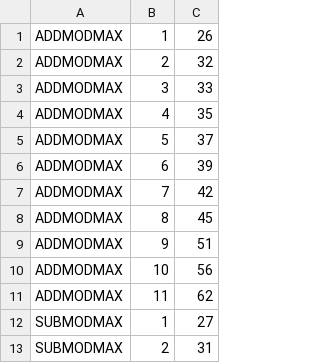
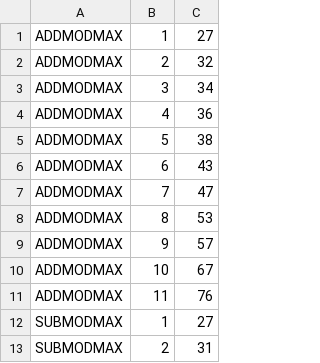
Before and after one commit to jwasinger/plots, a CSV file: evmmax-no-eof-writeup/benchmarks-results/geth-evm-go.csv, drawn as a sheet; only a part is shown; the diff covers the shown part only.

```diff
--- a/evmmax-no-eof-writeup/benchmarks-results/geth-evm-go.csv
+++ b/evmmax-no-eof-writeup/benchmarks-results/geth-evm-go.csv
@@ -1,12 +1,12 @@
-ADDMODMAX,1,26
+ADDMODMAX,1,27
 ADDMODMAX,2,32
-ADDMODMAX,3,33
-ADDMODMAX,4,35
-ADDMODMAX,5,37
-ADDMODMAX,6,39
-ADDMODMAX,7,42
-ADDMODMAX,8,45
-ADDMODMAX,9,51
-ADDMODMAX,10,56
-ADDMODMAX,11,62
+ADDMODMAX,3,34
+ADDMODMAX,4,36
+ADDMODMAX,5,38
+ADDMODMAX,6,43
+ADDMODMAX,7,47
+ADDMODMAX,8,53
+ADDMODMAX,9,57
+ADDMODMAX,10,67
+ADDMODMAX,11,76
 SUBMODMAX,1,27
```
Also changed, not shown: 8 edited cells elsewhere in this file, evmmax-no-eof-writeup/benchmarks-results/go-arith-benchmarks.csv, 3 other files.
